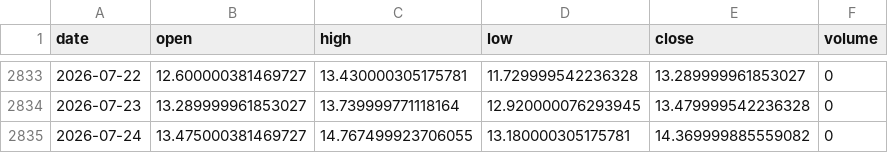
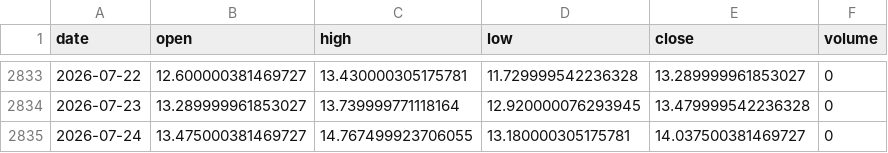
Before and after one commit to zetaaztra/David-ML, a CSV file: data/vix_daily.csv, drawn as a sheet; only a part is shown, gaps mark what is left out.

```diff
--- a/data/vix_daily.csv
+++ b/data/vix_daily.csv
@@ -2834,2 +2834,2 @@ date,open,high,low,close,volume
 2026-07-23,13.289999961853027,13.739999771118164,12.920000076293945,13.479999542236328,0
-2026-07-24,13.475000381469727,14.767499923706055,13.180000305175781,14.369999885559082,0
+2026-07-24,13.475000381469727,14.767499923706055,13.180000305175781,14.037500381469727,0
```
Also changed, not shown: data/nifty_daily.csv.
